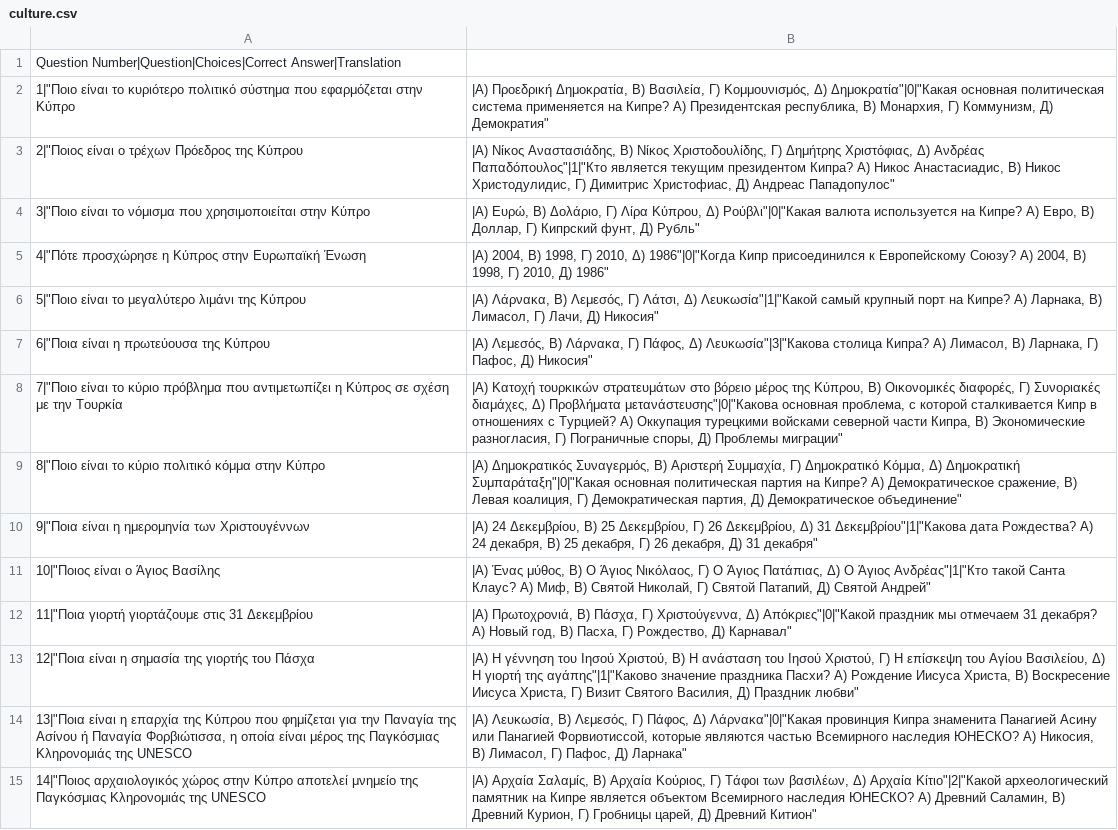
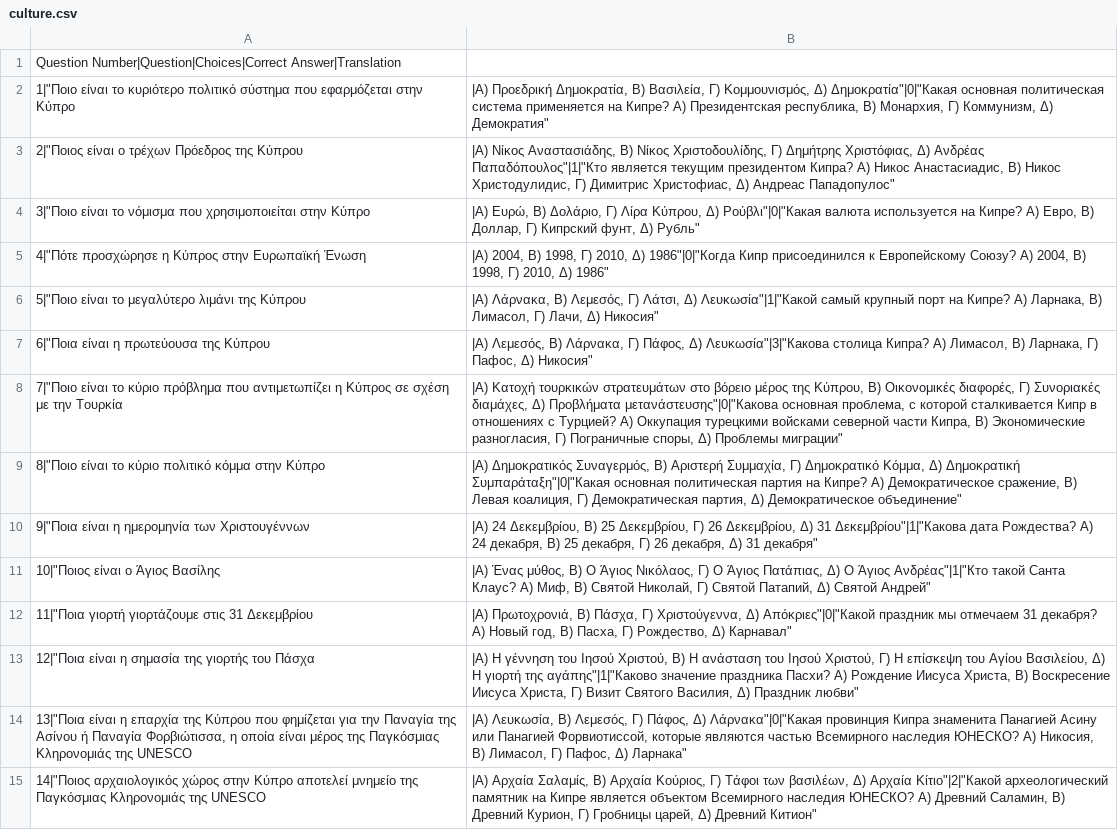
Before and after one commit to mrfeod/cycult, a CSV file: utils/culture.csv, drawn as a sheet; only a part is shown; the diff covers the shown part only; the diff names each change by its address in the sheet, - before the commit and + after, or states it on an @@ line.

```diff
--- a/utils/culture.csv
+++ b/utils/culture.csv
-B2: …на Кипре? А) Президентская республика, В) Монархия, Г) Коммунизм, Д) Демократия"
+B2: …на Кипре? Α) Президентская республика, Β) Монархия, Γ) Коммунизм, Δ) Демократия"
-B3: …президентом Кипра? А) Никос Анастасиадис, В) Никос Христодулидис, Г) Димитрис Христофиас, Д) Андреас Пападопулос"
+B3: …президентом Кипра? Α) Никос Анастасиадис, Β) Никос Христодулидис, Γ) Димитрис Христофиас, Δ) Андреас Пападопулос"
-B4: …на Кипре? А) Евро, В) Доллар, Г) Кипрский фунт, Д) Рубль"
+B4: …на Кипре? Α) Евро, Β) Доллар, Γ) Кипрский фунт, Δ) Рубль"
-B5: …Европейскому Союзу? А) 2004, В) 1998, Г) 2010, Д) 1986"
+B5: …Европейскому Союзу? Α) 2004, Β) 1998, Γ) 2010, Δ) 1986"
-B6: …на Кипре? А) Ларнака, В) Лимасол, Г) Лачи, Д) Никосия"
+B6: …на Кипре? Α) Ларнака, Β) Лимасол, Γ) Лачи, Δ) Никосия"
-B7: …столица Кипра? А) Лимасол, В) Ларнака, Г) Пафос, Д) Никосия"
+B7: …столица Кипра? Α) Лимасол, Β) Ларнака, Γ) Пафос, Δ) Никосия"
-B8: …с Турцией? А) Оккупация турецкими войсками северной части Кипра, В) Экономические разногласия, Г) Пограничные споры, Д) Проблемы миграции"
+B8: …с Турцией? Α) Оккупация турецкими войсками северной части Кипра, Β) Экономические разногласия, Γ) Пограничные споры, Δ) Проблемы миграции"
-B9: …на Кипре? А) Демократическое сражение, В) Левая коалиция, Г) Демократическая партия, Д) Демократическое объединение"
+B9: …на Кипре? Α) Демократическое сражение, Β) Левая коалиция, Γ) Демократическая партия, Δ) Демократическое объединение"
-B10: …дата Рождества? А) 24 декабря, В) 25 декабря, Г) 26 декабря, Д) 31 декабря"
+B10: …дата Рождества? Α) 24 декабря, Β) 25 декабря, Γ) 26 декабря, Δ) 31 декабря"
-B11: …Санта Клаус? А) Миф, В) Святой Николай, Г) Святой Патапий, Д) Святой Андрей"
+B11: …Санта Клаус? Α) Миф, Β) Святой Николай, Γ) Святой Патапий, Δ) Святой Андрей"
-B12: …31 декабря? А) Новый год, В) Пасха, Г) Рождество, Д) Карнавал"
+B12: …31 декабря? Α) Новый год, Β) Пасха, Γ) Рождество, Δ) Карнавал"
-B13: …праздника Пасхи? А) Рождение Иисуса Христа, В) Воскресение Иисуса Христа, Г) Визит Святого Василия, Д) Праздник любви"
+B13: …праздника Пасхи? Α) Рождение Иисуса Христа, Β) Воскресение Иисуса Христа, Γ) Визит Святого Василия, Δ) Праздник любви"
-B14: …наследия ЮНЕСКО? А) Никосия, В) Лимасол, Г) Пафос, Д) Ларнака"
+B14: …наследия ЮНЕСКО? Α) Никосия, Β) Лимасол, Γ) Пафос, Δ) Ларнака"
-B15: …наследия ЮНЕСКО? А) Древний Саламин, В) Древний Курион, Г) Гробницы царей, Д) Древний Китион"
+B15: …наследия ЮНЕСКО? Α) Древний Саламин, Β) Древний Курион, Γ) Гробницы царей, Δ) Древний Китион"
```
Also changed, not shown: 54 edited cells elsewhere in this file, utils/exam_2023.csv, utils/exam_2024_1.csv, 6 other files.
